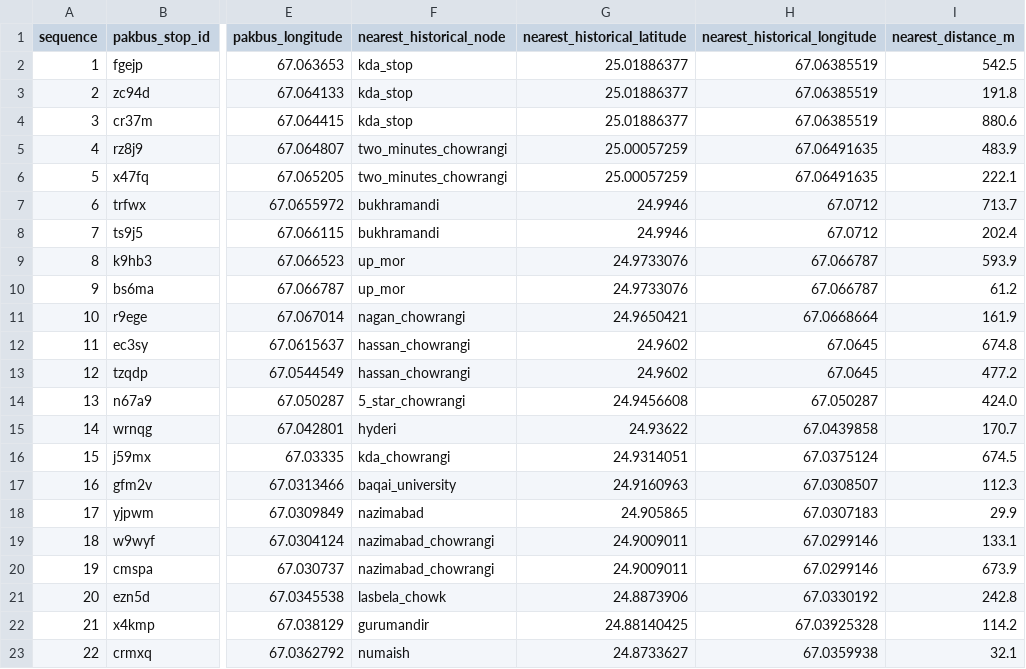
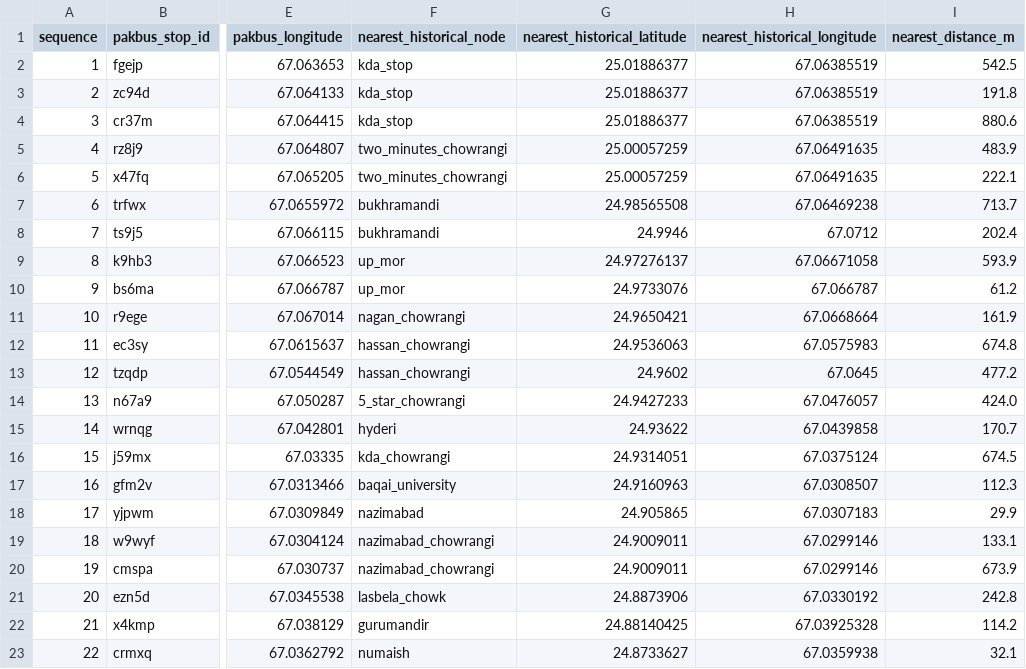
Before and after one commit to crystal-qazi/karachi-busses, a CSV file: data/research/PHASE_5BB_PAKBUS_GREENLINE_TO_572_NODE_CANDIDATE_CROSSWALK.csv, drawn as a sheet; only a part is shown, gaps mark what is left out; the diff names each change by its address in the sheet, - before the commit and + after, or states it on an @@ line.

Commit message:
Research: correct historical nearest-node coordinate references

```diff
--- a/data/research/PHASE_5BB_PAKBUS_GREENLINE_TO_572_NODE_CANDIDATE_CROSSWALK.csv
+++ b/data/research/PHASE_5BB_PAKBUS_GREENLINE_TO_572_NODE_CANDIDATE_CROSSWALK.csv
-G7 (nearest_historical_latitude): 24.9946
+G7 (nearest_historical_latitude): 24.98565508
-H7 (nearest_historical_longitude): 67.0712
+H7 (nearest_historical_longitude): 67.06469238
-G9 (nearest_historical_latitude): 24.9733076
+G9 (nearest_historical_latitude): 24.97276137
-H9 (nearest_historical_longitude): 67.066787
+H9 (nearest_historical_longitude): 67.06671058
-G12 (nearest_historical_latitude): 24.9602
+G12 (nearest_historical_latitude): 24.9536063
-H12 (nearest_historical_longitude): 67.0645
+H12 (nearest_historical_longitude): 67.0575983
-G14 (nearest_historical_latitude): 24.9456608
+G14 (nearest_historical_latitude): 24.9427233
-H14 (nearest_historical_longitude): 67.050287
+H14 (nearest_historical_longitude): 67.0476057
```
